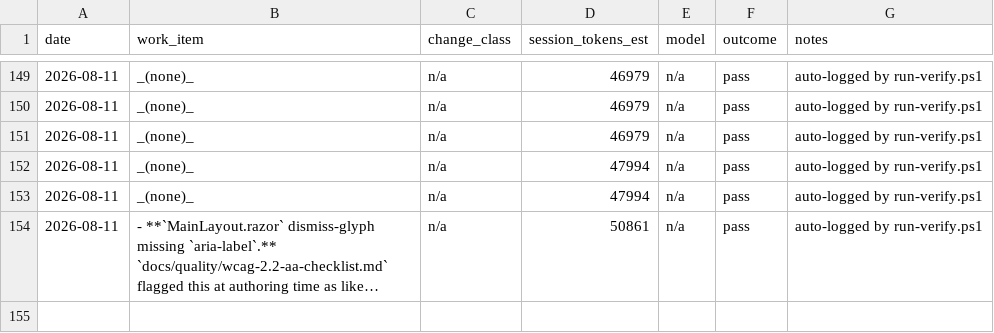
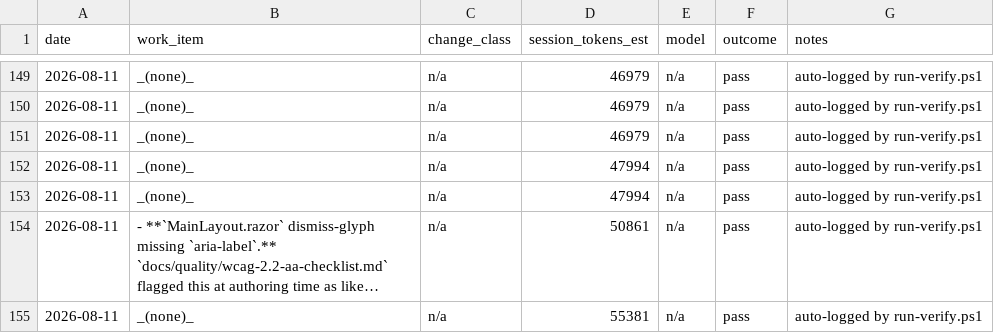
Before and after one commit to PhilipThomas6w/vlms, a CSV file: docs/harness/LEDGER.csv, drawn as a sheet; only a part is shown, gaps mark what is left out; long unchanged cells end in …; the diff names each change by its address in the sheet, - before the commit and + after, or states it on an @@ line.

Commit message:
Fix STATE.md Next section self-contradiction (checker-FAIL round-trip)
Checker review of 81ad565/d2d9647 found ## Next claimed _(empty)_ while
item 3 (the leaving-date/Inactive-status schema-gap decision, pending
Philip) still sat directly below it - the section was never actually
empty. Removed the false _(empty)_ line and renumbered the surviving
item to 1.

```diff
--- a/docs/harness/LEDGER.csv
+++ b/docs/harness/LEDGER.csv
+row 155: 2026-08-11 | _(none)_ | n/a | 55381 | n/a | pass | auto-logged by run-verify.ps1
```
Also changed, not shown: 1 other file.
